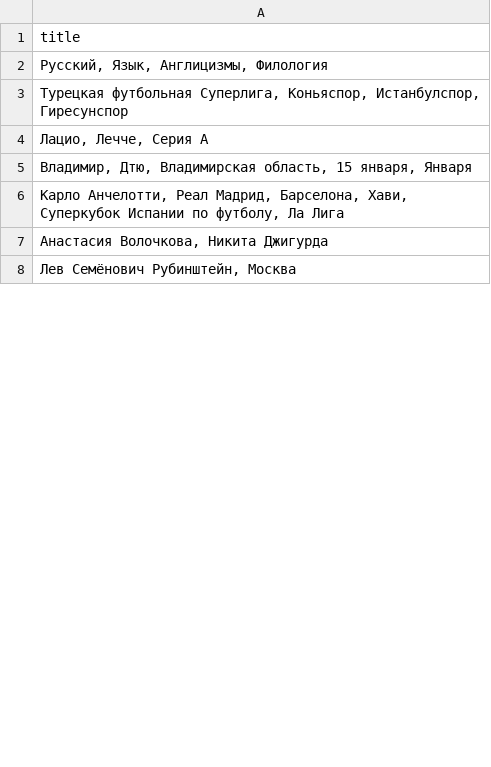
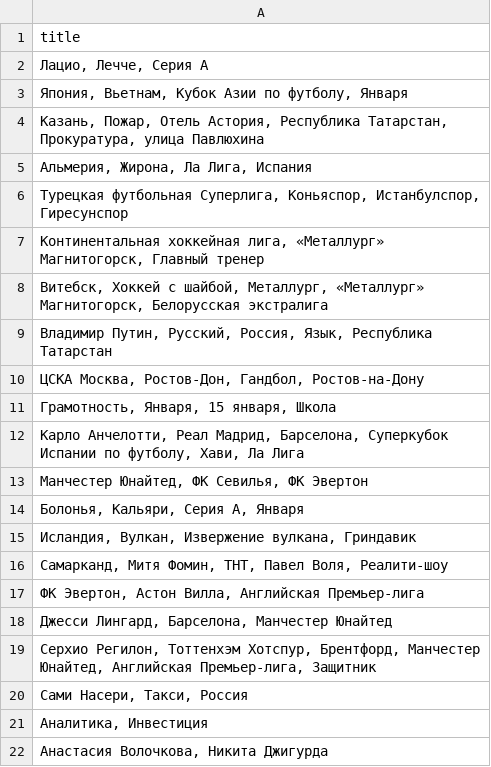
Before and after one commit to kupletist/seo, a CSV file: realtime_trends.csv, drawn as a sheet; only a part is shown; the shorter side is filled out with more unchanged rows; the diff covers the shown part only.

Commit message:
Добавлены файлы today_trends.csv / realtime_trends.csv

```diff
--- a/realtime_trends.csv
+++ b/realtime_trends.csv
@@ -1,7 +1,22 @@
 title
-"Русский, Язык, Англицизмы, Филология"
+"Лацио, Лечче, Серия A"
+"Япония, Вьетнам, Кубок Азии по футболу, Января"
+"Казань, Пожар, Отель Астория, Республика Татарстан, Прокуратура, улица Павлюхина"
+"Альмерия, Жирона, Ла Лига, Испания"
 "Турецкая футбольная Суперлига, Коньяспор, Истанбулспор, Гиресунспор"
-"Лацио, Лечче, Серия A"
-"Владимир, Дтю, Владимирская область, 15 января, Января"
-"Карло Анчелотти, Реал Мадрид, Барселона, Хави, Суперкубок Испании по футболу, Ла Лига"
+"Континентальная хоккейная лига, «Металлург» Магнитогорск, Главный тренер"
+"Витебск, Хоккей с шайбой, Металлург, «Металлург» Магнитогорск, Белорусская экстралига"
+"Владимир Путин, Русский, Россия, Язык, Республика Татарстан"
+"ЦСКА Москва, Ростов-Дон, Гандбол, Ростов-на-Дону"
+"Грамотность, Января, 15 января, Школа"
+"Карло Анчелотти, Реал Мадрид, Барселона, Суперкубок Испании по футболу, Хави, Ла Лига"
+"Манчестер Юнайтед, ФК Севилья, ФК Эвертон"
+"Болонья, Кальяри, Серия A, Января"
+"Исландия, Вулкан, Извержение вулкана, Гриндавик"
+"Самарканд, Митя Фомин, ТНТ, Павел Воля, Реалити-шоу"
+"ФК Эвертон, Астон Вилла, Английская Премьер-лига"
+"Джесси Лингард, Барселона, Манчестер Юнайтед"
+"Серхио Регилон, Тоттенхэм Хотспур, Брентфорд, Манчестер Юнайтед, Английская Премьер-лига, Защитник"
+"Сами Насери, Такси, Россия"
+"Аналитика, Инвестиция"
 "Анастасия Волочкова, Никита Джигурда"
```
Also changed, not shown: 61 added rows, 30 removed rows, 7 moved rows and 12 edited cells elsewhere in this file.
